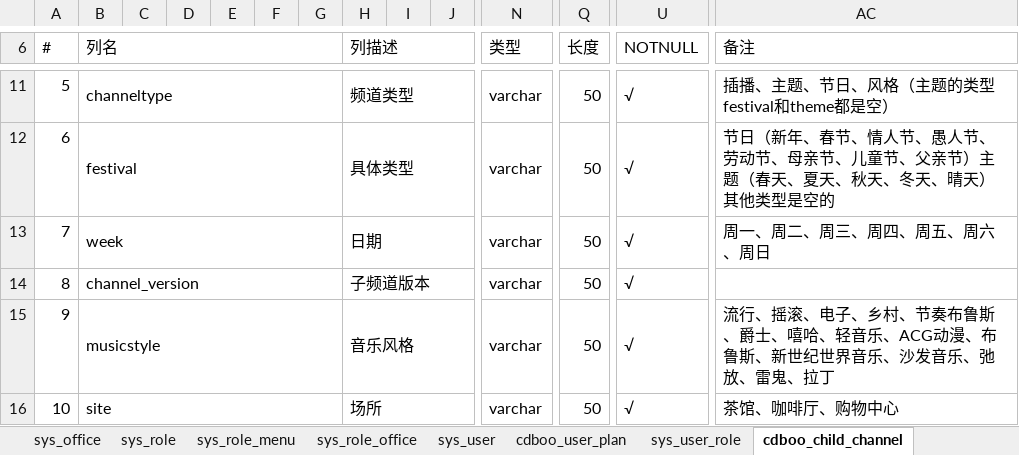
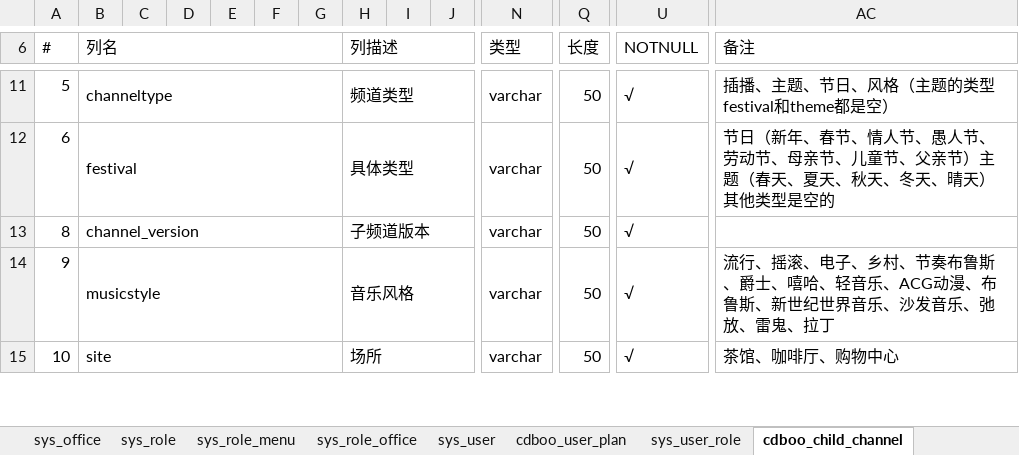
Before and after one commit to wangning82/CDBOO, an Excel workbook: doc/4、设计/数据库设计V1.xlsx, sheet cdboo_child_channel, drawn as a sheet; only a part is shown, gaps mark what is left out; values as stored, in another font and other column widths than the file's, no cell formats; rows hold the shown columns only; the diff names each change by its address in the sheet, - before the commit and + after, or states it on an @@ line.

Commit message:
数据库文档变更，频道部分

```diff
--- a/doc/4、设计/数据库设计V1.xlsx (sheet cdboo_child_channel)
+++ b/doc/4、设计/数据库设计V1.xlsx (sheet cdboo_child_channel)
-row 13: 7 | week |  |  |  |  |  | 日期 |  |  | varchar | 50 | √ | 周一、周二、周三、周四、周五、周六、周日
```
Also changed, not shown: cell formats.
